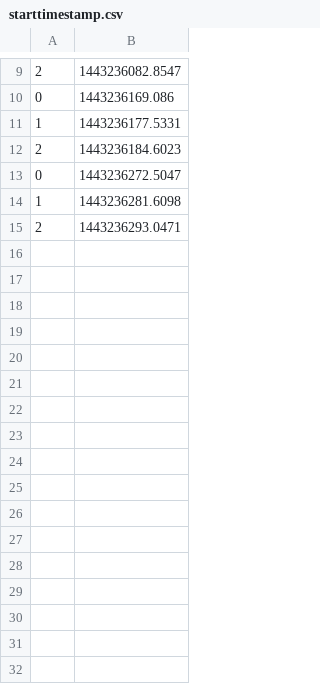
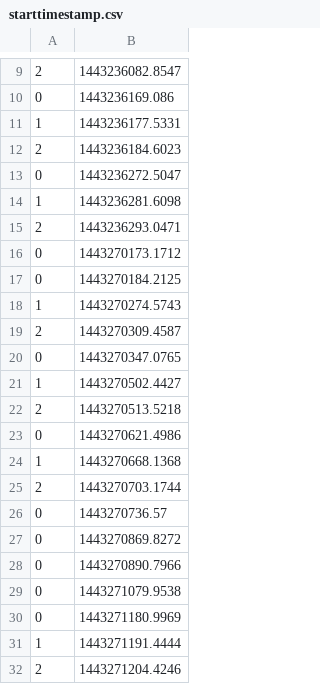
Before and after one commit to team405/ProjectAllStar, a CSV file: 00_source/02_server/data/aaa/0/starttimestamp.csv, drawn as a sheet; only a part is shown, gaps mark what is left out; the diff names each change by its address in the sheet, - before the commit and + after, or states it on an @@ line.

```diff
--- a/00_source/02_server/data/aaa/0/starttimestamp.csv
+++ b/00_source/02_server/data/aaa/0/starttimestamp.csv
+row 16: 0 | 1443270173.1712
+row 17: 0 | 1443270184.2125
+row 18: 1 | 1443270274.5743
+row 19: 2 | 1443270309.4587
+row 20: 0 | 1443270347.0765
+row 21: 1 | 1443270502.4427
+row 22: 2 | 1443270513.5218
+row 23: 0 | 1443270621.4986
+row 24: 1 | 1443270668.1368
+row 25: 2 | 1443270703.1744
+row 26: 0 | 1443270736.57
+row 27: 0 | 1443270869.8272
+row 28: 0 | 1443270890.7966
+row 29: 0 | 1443271079.9538
+row 30: 0 | 1443271180.9969
+row 31: 1 | 1443271191.4444
+row 32: 2 | 1443271204.4246
```
Also changed, not shown: 3 other files.
